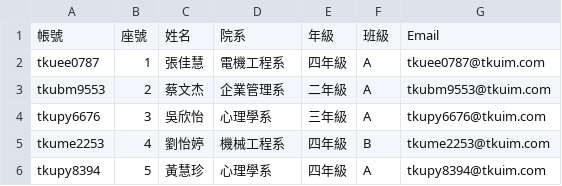
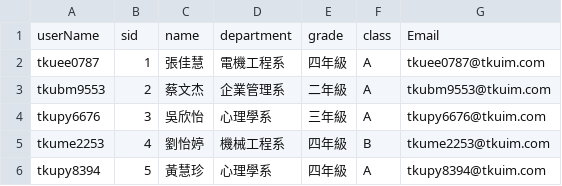
Before and after one commit to yyyxi18/react-ts-mid, a CSV file: studentslist.csv, drawn as a sheet; only a part is shown.

```diff
--- a/studentslist.csv
+++ b/studentslist.csv
@@ -1,2 +1,2 @@
-帳號,座號,姓名,院系,年級,班級,Email
+userName,sid,name,department,grade,class,Email
 tkuee0787,1,張佳慧,電機工程系,四年級,A,tkuee0787@tkuim.com
```
Also changed, not shown: 22 other files.
